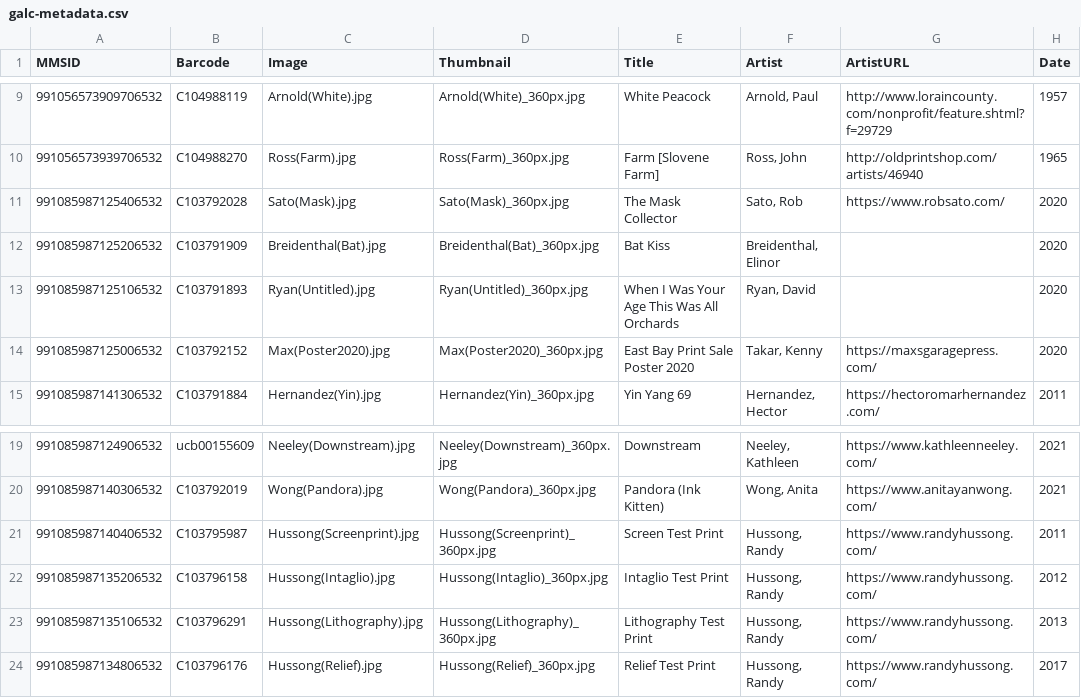
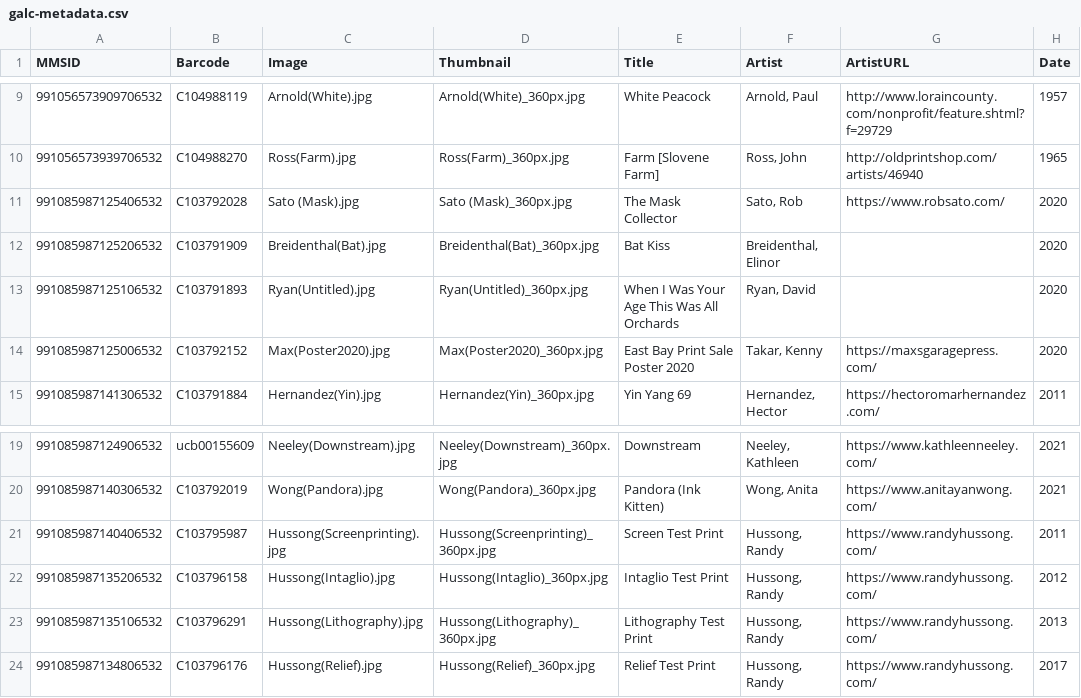
Before and after one commit to BerkeleyLibrary/galc-api, a CSV file: spec/data/importer/galc-metadata.csv, drawn as a sheet; only a part is shown, gaps mark what is left out; the diff names each change by its address in the sheet, - before the commit and + after, or states it on an @@ line.

Commit message:
Update test data

```diff
--- a/spec/data/importer/galc-metadata.csv
+++ b/spec/data/importer/galc-metadata.csv
-C11 (Image): Sato(Mask).jpg
+C11 (Image): Sato (Mask).jpg
-D11 (Thumbnail): Sato(Mask)_360px.jpg
+D11 (Thumbnail): Sato (Mask)_360px.jpg
-C21 (Image): Hussong(Screenprint).jpg
+C21 (Image): Hussong(Screenprinting).jpg
-D21 (Thumbnail): Hussong(Screenprint)_360px.jpg
+D21 (Thumbnail): Hussong(Screenprinting)_360px.jpg
```
